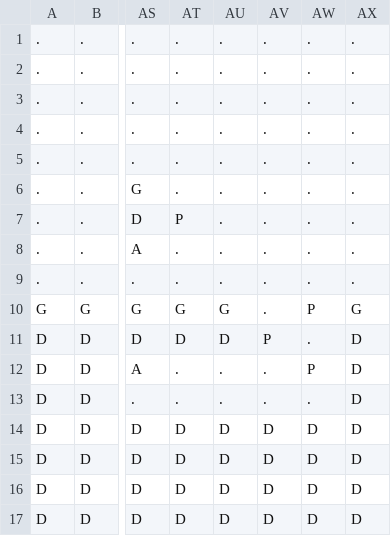
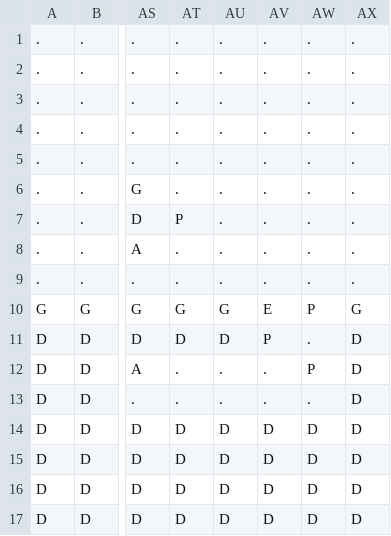
Before and after one commit to ItzRay23/Project, a CSV file: levels/level1.csv, drawn as a sheet; only a part is shown, gaps mark what is left out; the diff names each change by its address in the sheet, - before the commit and + after, or states it on an @@ line.

```diff
--- a/levels/level1.csv
+++ b/levels/level1.csv
-AV10: .
+AV10: E
```
Also changed, not shown: levels/level2.csv, levels/level3.csv, 3 other files.
